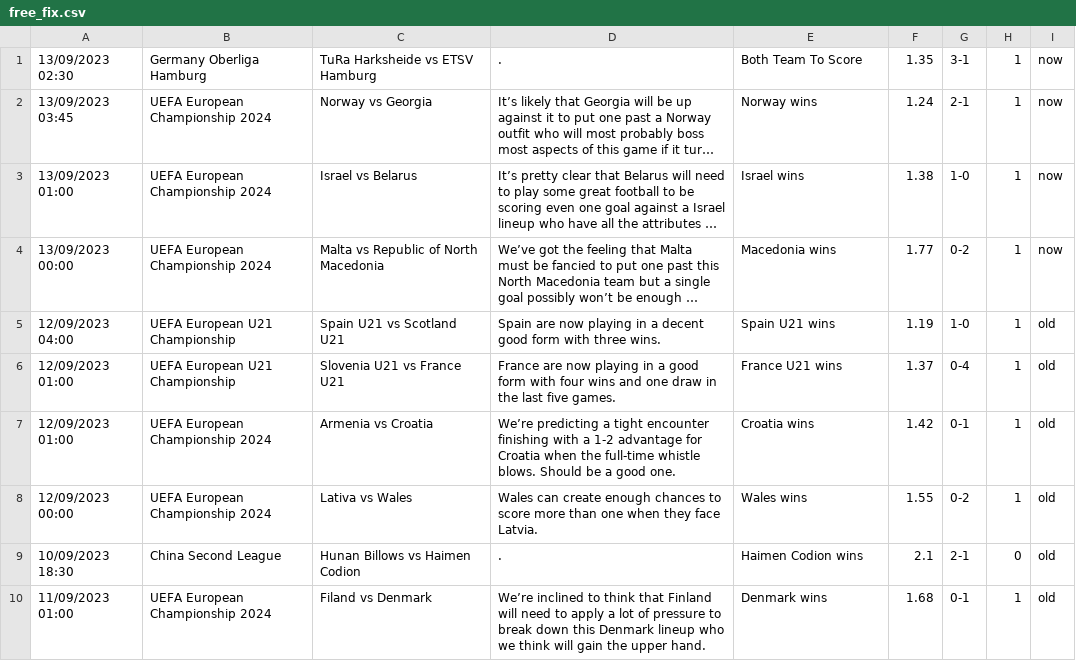
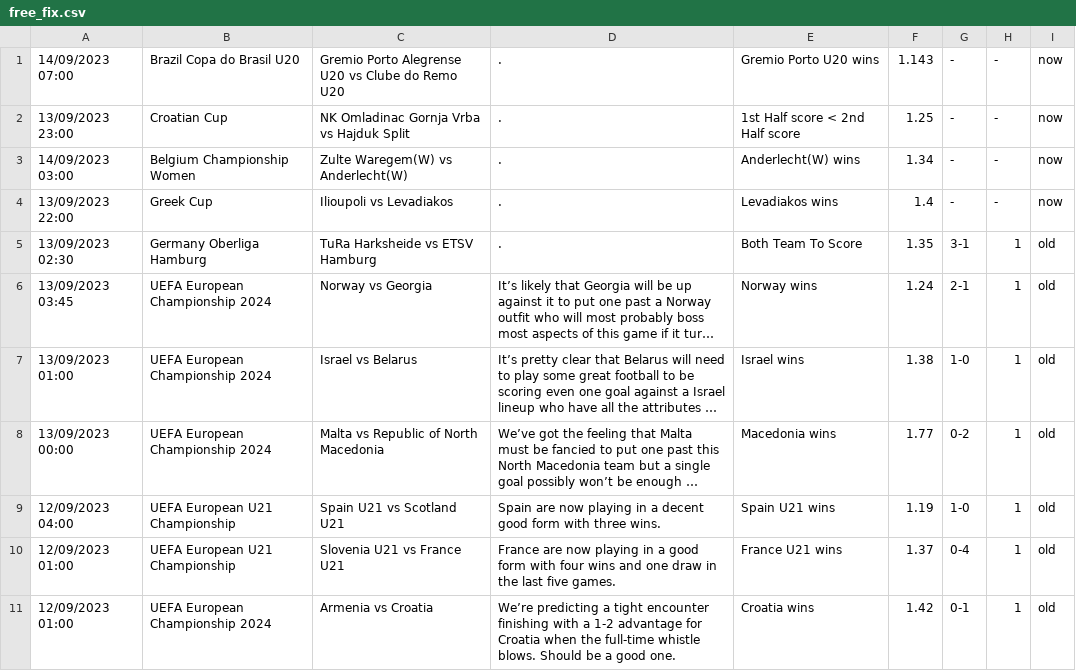
Before and after one commit to htetmyet/footytips, a CSV file: free_fix.csv, drawn as a sheet; only a part is shown; the shorter side is filled out with more unchanged rows; long unchanged cells end in …; addresses are those after the commit; the diff names each change by its address in the sheet, - before the commit and + after, or states it on an @@ line.

```diff
--- a/free_fix.csv
+++ b/free_fix.csv
+row 1: 14/09/2023 07:00 | Brazil Copa do Brasil U20 | Gremio Porto Alegrense U20 vs Clube do Remo U20 | . | Gremio Porto U20 wins | 1.143 | - | - | now
+row 2: 13/09/2023 23:00 | Croatian Cup | NK Omladinac Gornja Vrba vs Hajduk Split | . | 1st Half score < 2nd Half score | 1.25 | - | - | now
+row 3: 14/09/2023 03:00 | Belgium Championship Women | Zulte Waregem(W) vs Anderlecht(W) | . | Anderlecht(W) wins | 1.34 | - | - | now
+row 4: 13/09/2023 22:00 | Greek Cup | Ilioupoli vs Levadiakos | . | Levadiakos wins | 1.4 | - | - | now
-I5:I8: now
+I5:I8: old
```
Also changed, not shown: pre_fix.csv.
